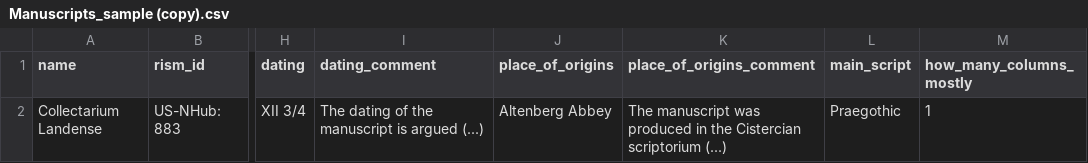
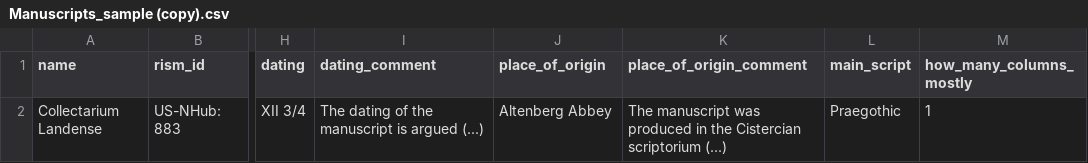
Before and after one commit to TutajITeraz/eCLLA_Plus, a CSV file: indexerapp/static/files/Manuscripts_sample (copy).csv, drawn as a sheet; only a part is shown, gaps mark what is left out; the diff names each change by its address in the sheet, - before the commit and + after, or states it on an @@ line.

Commit message:
Merge new UI version from Liturgica Poloniae Project

```diff
--- a/indexerapp/static/files/Manuscripts_sample (copy).csv
+++ b/indexerapp/static/files/Manuscripts_sample (copy).csv
-J1: place_of_origins
+J1: place_of_origin
-K1: place_of_origins_comment
+K1: place_of_origin_comment
```
Also changed, not shown: indexerapp/static/files/Manuscripts_sample.csv, 53 other files.
